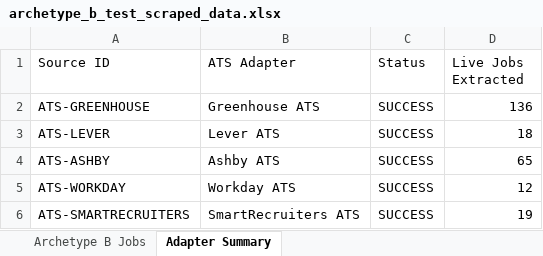
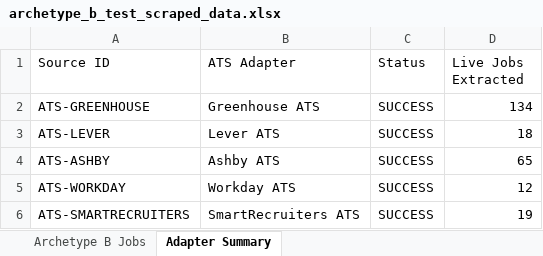
Before and after one commit to Sharma-Vansh/leadgen, an Excel workbook: module_1_scraping_engine/data/output/archetype_b_test_scraped_data.xlsx, sheet Adapter Summary, drawn as a sheet; values as stored, in another font and other column widths than the file's, no borders; the diff names each change by its address in the sheet, - before the commit and + after, or states it on an @@ line.

```diff
--- a/module_1_scraping_engine/data/output/archetype_b_test_scraped_data.xlsx (sheet Adapter Summary)
+++ b/module_1_scraping_engine/data/output/archetype_b_test_scraped_data.xlsx (sheet Adapter Summary)
-D2 (Live Jobs Extracted): 136
+D2 (Live Jobs Extracted): 134
```
Also changed, not shown: sheet Archetype B Jobs, module_1_scraping_engine/data/output/archetype_a_test_scraped_data.xlsx, module_1_scraping_engine/data/output/archetype_c_test_scraped_data.xlsx, 37 other files.
